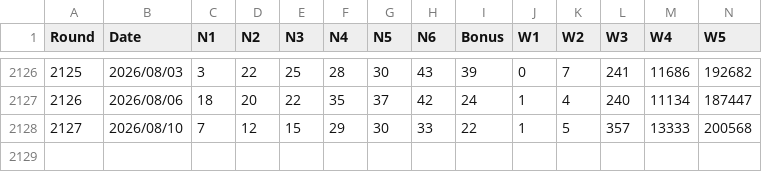
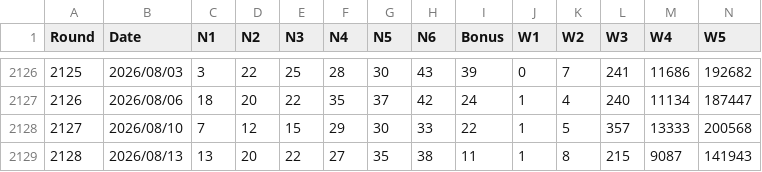
Before and after one commit to LOTO-lab/loto6-pro, a CSV file: insight-pro/assets/loto6-BdoKQVK6.csv (was insight-pro/assets/loto6-Cb1bledF.csv), drawn as a sheet; only a part is shown, gaps mark what is left out; rows hold the shown columns only; the diff names each change by its address in the sheet, - before the commit and + after, or states it on an @@ line.

```diff
--- a/insight-pro/assets/loto6-Cb1bledF.csv
+++ b/insight-pro/assets/loto6-BdoKQVK6.csv
+row 2129: 2128 | 2026/08/13 | 13 | 20 | 22 | 27 | 35 | 38 | 11 | 1 | 8 | 215 | 9087 | 141943
```
Also changed, not shown: loto6_data_with_setball.csv, 8 other files.
